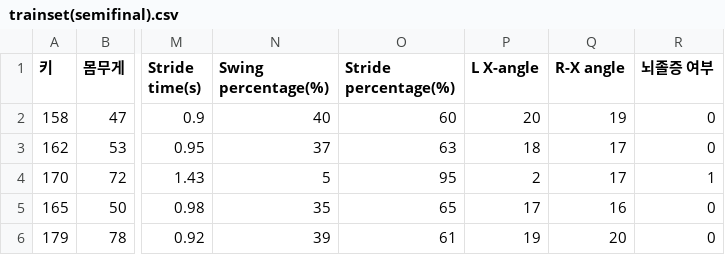
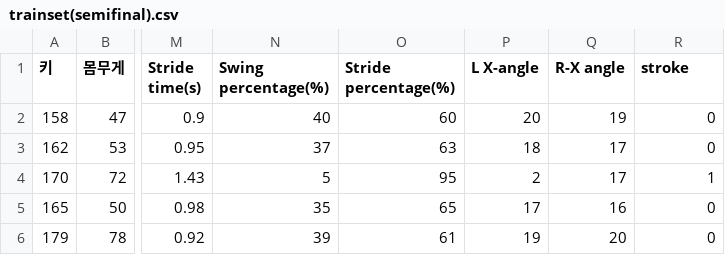
Before and after one commit to yundang0512/BIBE, a CSV file: trainset(semifinal).csv, drawn as a sheet; only a part is shown, gaps mark what is left out; the diff names each change by its address in the sheet, - before the commit and + after, or states it on an @@ line.

Commit message:
Add files via upload

```diff
--- a/trainset(semifinal).csv
+++ b/trainset(semifinal).csv
-R1: 뇌졸증 여부
+R1: stroke
```
